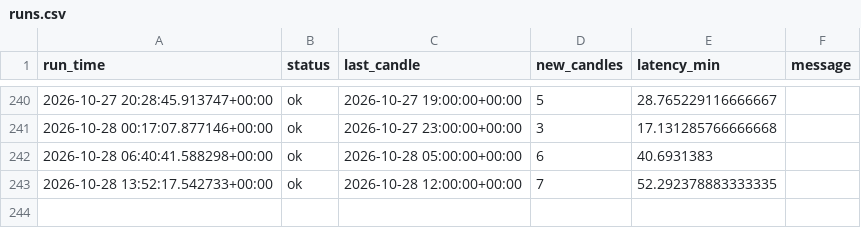
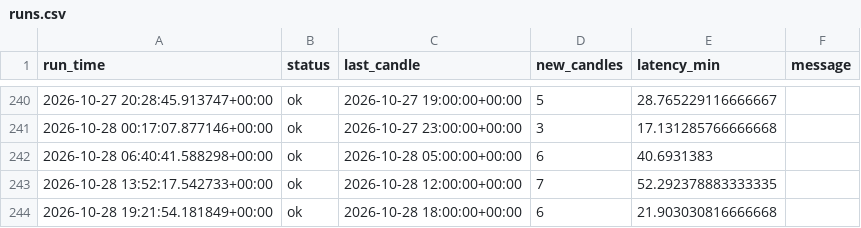
Before and after one commit to vogelaardille/gold-signals, a CSV file: runs.csv, drawn as a sheet; only a part is shown, gaps mark what is left out.

```diff
--- a/runs.csv
+++ b/runs.csv
@@ -243 +243,2 @@ run_time,status,last_candle,new_candles,latency_min,message
 2026-10-28 13:52:17.542733+00:00,ok,2026-10-28 12:00:00+00:00,7,52.292378883333335,
+2026-10-28 19:21:54.181849+00:00,ok,2026-10-28 18:00:00+00:00,6,21.903030816666668,
```
Also changed, not shown: 2 other files.
